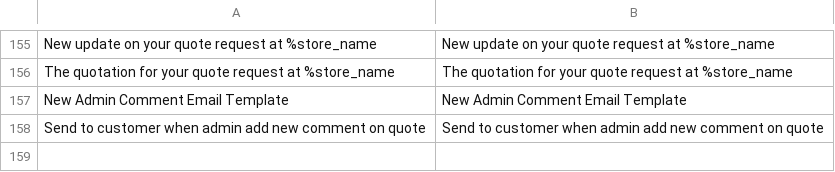
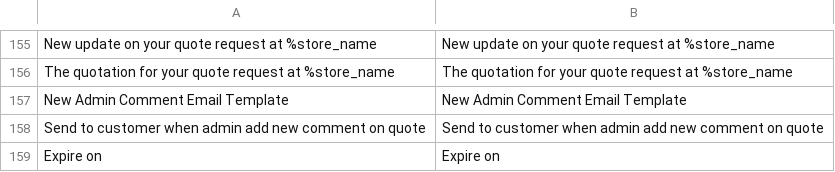
Before and after one commit to JLuis-beracah/Magento2-Quotation, a CSV file: app/code/Magestore/Quotation/i18n/en_US.csv, drawn as a sheet; only a part is shown, gaps mark what is left out; the diff names each change by its address in the sheet, - before the commit and + after, or states it on an @@ line.

```diff
--- a/app/code/Magestore/Quotation/i18n/en_US.csv
+++ b/app/code/Magestore/Quotation/i18n/en_US.csv
+row 159: Expire on | Expire on
```
Also changed, not shown: 21 other files.
